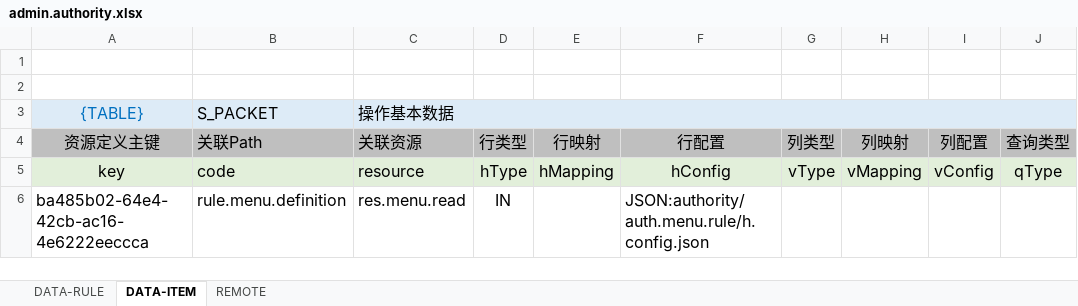
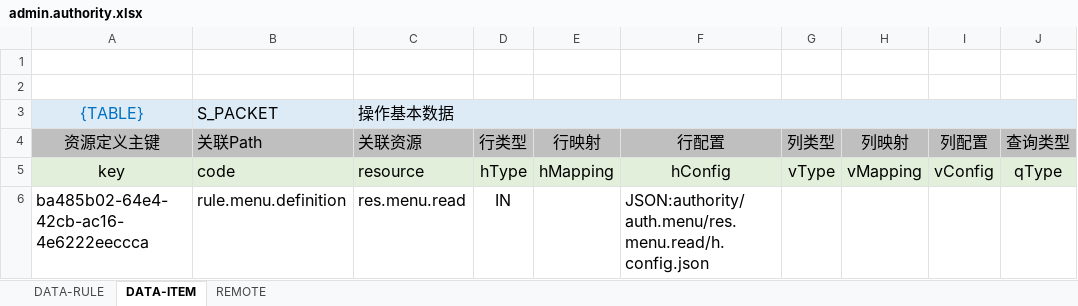
Before and after one commit to silentbalanceyh/vertx-zero, an Excel workbook: vertx-pin/zero-rbac/src/main/resources/plugin/rbac/oob/data/admin.authority.xlsx, sheet DATA-ITEM, drawn as a sheet; only a part is shown; values as stored, in another font and other column widths than the file's, no borders; the diff names each change by its address in the sheet, - before the commit and + after, or states it on an @@ line.

```diff
--- a/vertx-pin/zero-rbac/src/main/resources/plugin/rbac/oob/data/admin.authority.xlsx (sheet DATA-ITEM)
+++ b/vertx-pin/zero-rbac/src/main/resources/plugin/rbac/oob/data/admin.authority.xlsx (sheet DATA-ITEM)
-F6 (行配置): JSON:authority/auth.menu.rule/h.config.json
+F6 (行配置): JSON:authority/auth.menu/res.menu.read/h.config.json
```
Also changed, not shown: 17 other files.
